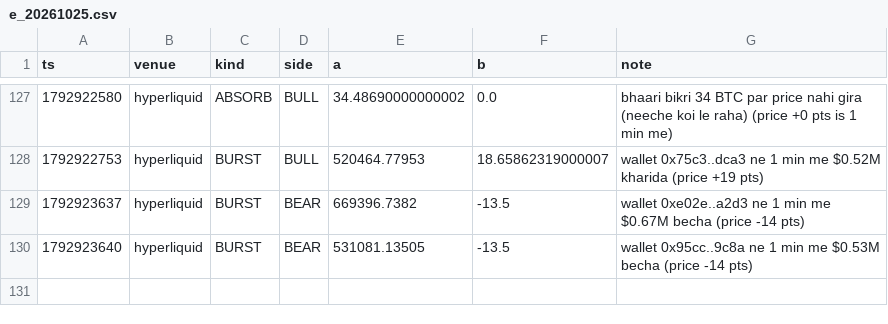
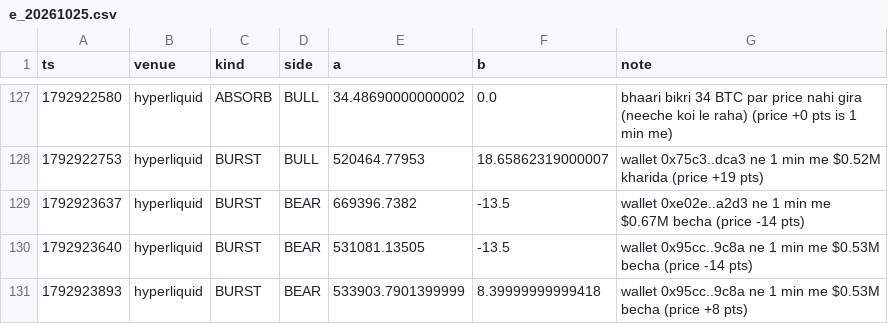
Before and after one commit to Maddysingh06/market-data, a CSV file: data/e_20261025.csv, drawn as a sheet; only a part is shown, gaps mark what is left out.

Commit message:
data 2026-10-25 10:34:15 (+1119 rows)

```diff
--- a/data/e_20261025.csv
+++ b/data/e_20261025.csv
@@ -130 +130,2 @@ ts,venue,kind,side,a,b,note
 1792923640,hyperliquid,BURST,BEAR,531081.13505,-13.5,wallet 0x95cc..9c8a ne 1 min me $0.53M becha (price -14 pts)
+1792923893,hyperliquid,BURST,BEAR,533903.7901399999,8.39999999999418,wallet 0x95cc..9c8a ne 1 min me $0.53M becha (price +8 pts)
```
Also changed, not shown: 3 other files.
